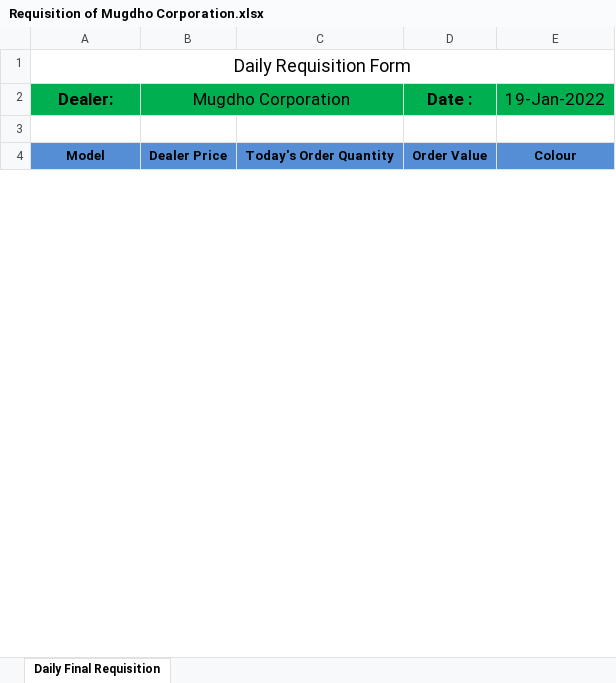
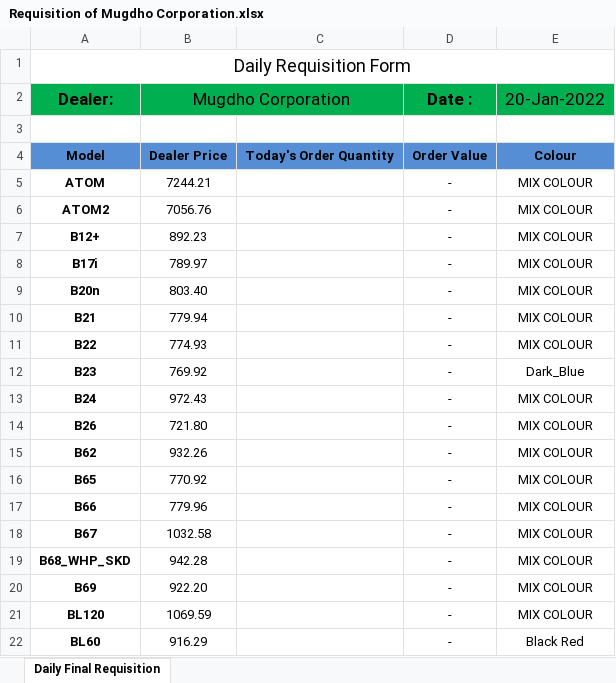
Before and after one commit to rahinul/MCU, an Excel workbook: 2022/Symphony/Others/Requisition of Mugdho Corporation/Requisition of Mugdho Corporation.xlsx, sheet Daily Final Requisition, drawn as a sheet; only a part is shown; values as stored, in another font and other column widths than the file's, no borders; conditional formats not drawn; the diff covers the shown part only; the diff names each change by its address in the sheet, - before the commit and + after, or states it on an @@ line.

```diff
--- a/2022/Symphony/Others/Requisition of Mugdho Corporation/Requisition of Mugdho Corporation.xlsx (sheet Daily Final Requisition)
+++ b/2022/Symphony/Others/Requisition of Mugdho Corporation/Requisition of Mugdho Corporation.xlsx (sheet Daily Final Requisition)
-E2: 19-Jan-2022
+E2: 20-Jan-2022
@@ row 5 unhidden: ATOM | 7244.21 |  | - | MIX COLOUR @@
@@ row 6 unhidden: ATOM2 | 7056.76 |  | - | MIX COLOUR @@
@@ row 7 unhidden: B12+ | 892.23 |  | - | MIX COLOUR @@
@@ row 8 unhidden: B17i | 789.97 |  | - | MIX COLOUR @@
@@ row 9 unhidden: B20n | 803.40 |  | - | MIX COLOUR @@
@@ row 10 unhidden: B21 | 779.94 |  | - | MIX COLOUR @@
@@ row 11 unhidden: B22 | 774.93 |  | - | MIX COLOUR @@
@@ row 12 unhidden: B23 | 769.92 |  | - | Dark_Blue @@
@@ row 13 unhidden: B24 | 972.43 |  | - | MIX COLOUR @@
@@ row 14 unhidden: B26 | 721.80 |  | - | MIX COLOUR @@
@@ row 15 unhidden: B62 | 932.26 |  | - | MIX COLOUR @@
@@ row 16 unhidden: B65 | 770.92 |  | - | MIX COLOUR @@
@@ row 17 unhidden: B66 | 779.96 |  | - | MIX COLOUR @@
@@ row 18 unhidden: B67 | 1032.58 |  | - | MIX COLOUR @@
@@ row 19 unhidden: B68_WHP_SKD | 942.28 |  | - | MIX COLOUR @@
@@ row 20 unhidden: B69 | 922.20 |  | - | MIX COLOUR @@
@@ row 21 unhidden: BL120 | 1069.59 |  | - | MIX COLOUR @@
@@ row 22 unhidden: BL60 | 916.29 |  | - | Black Red @@
```
Also changed, not shown: 150 hidden or unhidden rows and 4 edited cells elsewhere in this sheet, 2022/Realme/January/19.01.2022/realme Bank Statement January-2022.xlsx, 2022/Symphony/Others/Cash A.xlsx, 39 other files.
